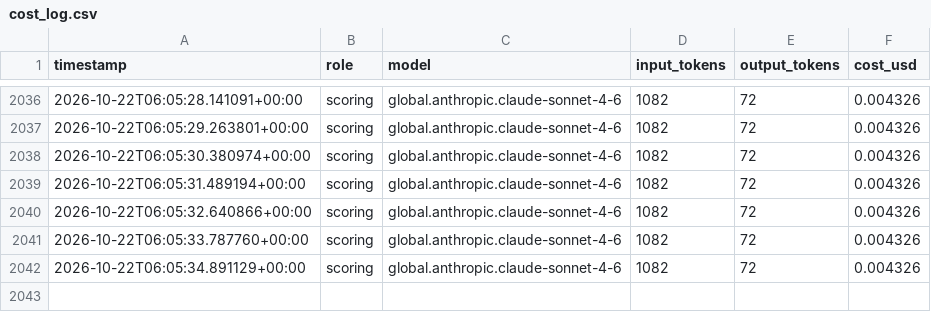
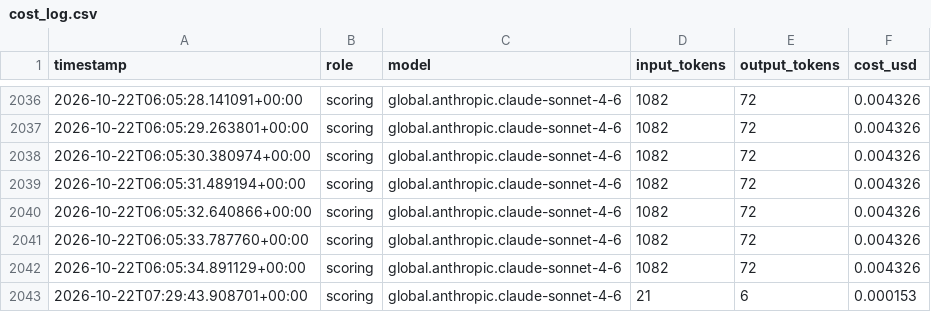
Before and after one commit to hjyfly/AutoTrading, a CSV file: data/scores/cost_log.csv, drawn as a sheet; only a part is shown, gaps mark what is left out; the diff names each change by its address in the sheet, - before the commit and + after, or states it on an @@ line.

```diff
--- a/data/scores/cost_log.csv
+++ b/data/scores/cost_log.csv
+row 2043: 2026-10-22T07:29:43.908701+00:00 | scoring | global.anthropic.claude-sonnet-4-6 | 21 | 6 | 0.000153
```
Also changed, not shown: 19 other files.
